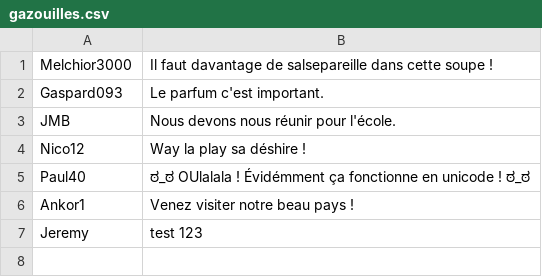
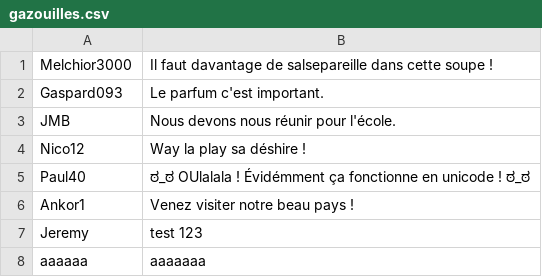
Before and after one commit to flo-ipssi/Flgaz, a CSV file: gazouilles.csv, drawn as a sheet.

```diff
--- a/gazouilles.csv
+++ b/gazouilles.csv
@@ -7 +7,2 @@ Ankor1,Venez visiter notre beau pays !
 Jeremy,test 123
+aaaaaa,aaaaaaa
```
Also changed, not shown: 1 other file.
